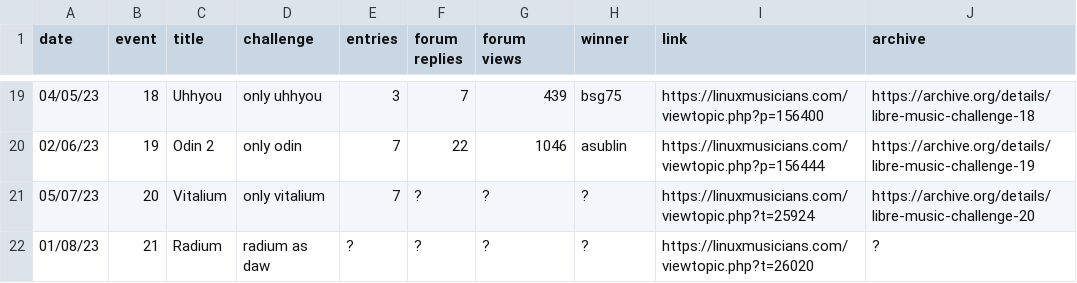
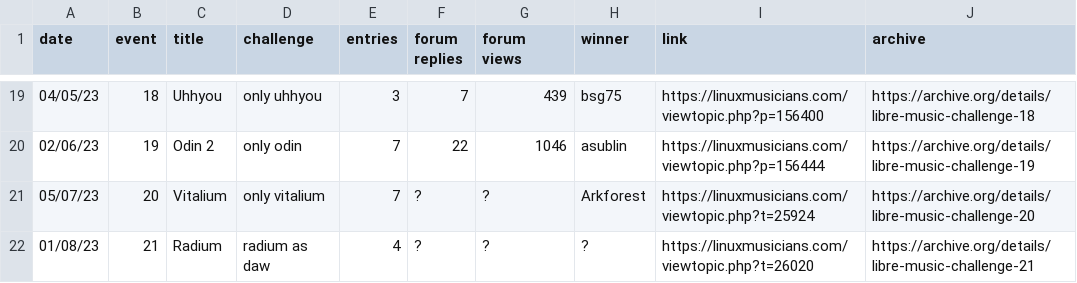
Before and after one commit to nyxkn/libre-music-challenge, a CSV file: data/events.csv, drawn as a sheet; only a part is shown, gaps mark what is left out; the diff names each change by its address in the sheet, - before the commit and + after, or states it on an @@ line.

Commit message:
update events

```diff
--- a/data/events.csv
+++ b/data/events.csv
-H21 (winner): ?
+H21 (winner): Arkforest
-E22 (entries): ?
+E22 (entries): 4
-J22 (archive): ?
+J22 (archive): https://archive.org/details/libre-music-challenge-21
```
